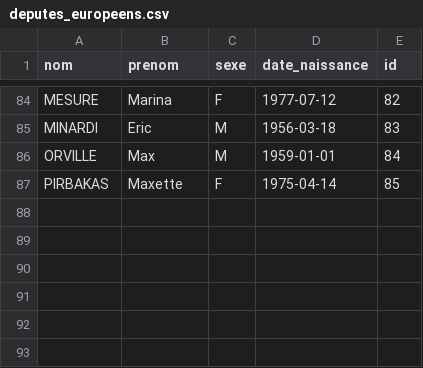
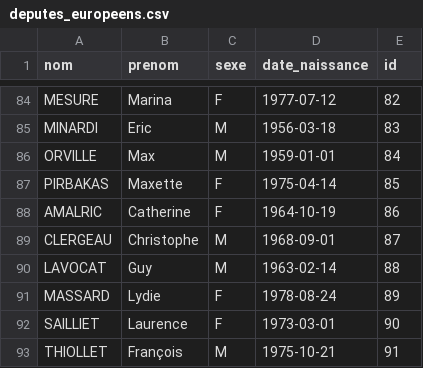
Before and after one commit to lafranceinsoumise/data_france, a CSV file: backend/tasks/final_data/deputes_europeens.csv, drawn as a sheet; only a part is shown, gaps mark what is left out; the diff names each change by its address in the sheet, - before the commit and + after, or states it on an @@ line.

```diff
--- a/backend/tasks/final_data/deputes_europeens.csv
+++ b/backend/tasks/final_data/deputes_europeens.csv
+row 88: AMALRIC | Catherine | F | 1964-10-19 | 86
+row 89: CLERGEAU | Christophe | M | 1968-09-01 | 87
+row 90: LAVOCAT | Guy | M | 1963-02-14 | 88
+row 91: MASSARD | Lydie | F | 1978-08-24 | 89
+row 92: SAILLIET | Laurence | F | 1973-03-01 | 90
+row 93: THIOLLET | François | M | 1975-10-21 | 91
```
Also changed, not shown: backend/tasks/final_data/cantons.csv, backend/tasks/final_data/collectivites_departementales.csv, 57 other files.
